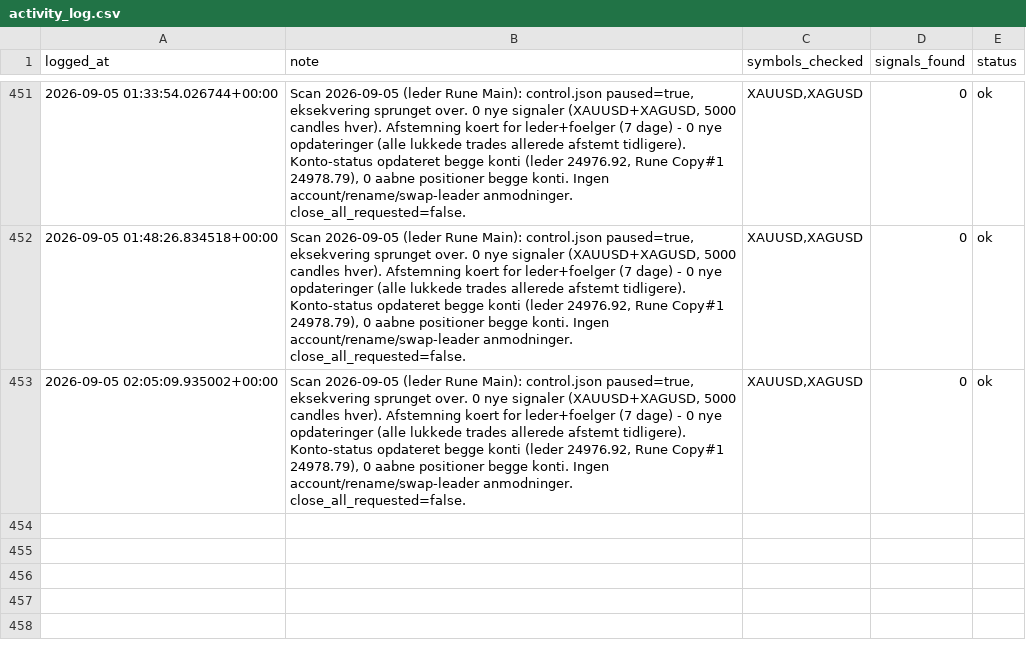
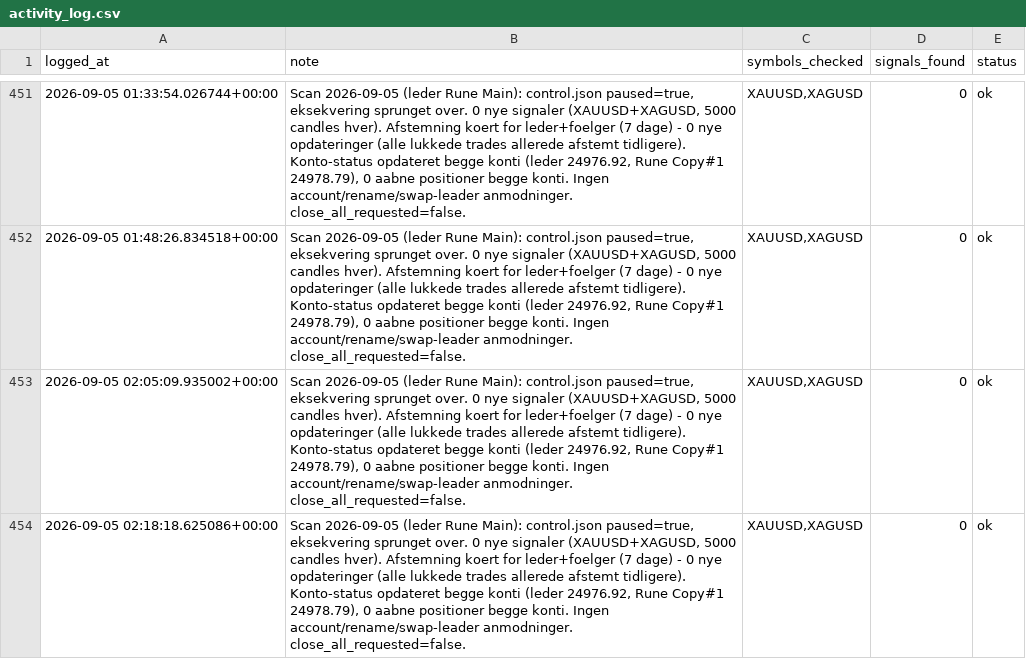
Before and after one commit to Runetherune/trading-dashboard, a CSV file: activity_log.csv, drawn as a sheet; only a part is shown, gaps mark what is left out; the diff names each change by its address in the sheet, - before the commit and + after, or states it on an @@ line.

Commit message:
Scan 2026-09-05 (leder Rune Main): control.json paused=true, eksekvering sprunget over. 0 nye signaler (XAUUSD+XAGUSD, 5000 candles hver). Afstemning koert for leder+foelger (7 dage) - 0 nye opdateringer (alle lukkede trades allerede afstemt tidligere). Konto-status opdateret begge konti (leder 24976.92, Rune Copy#1 24978.79), 0 aabne positioner begge konti. Ingen account/rename/swap-leader anmodninger. close_all_requested=false.

```diff
--- a/activity_log.csv
+++ b/activity_log.csv
+row 454: 2026-09-05 02:18:18.625086+00:00 | Scan 2026-09-05 (leder Rune Main): control.json paused=true, eksekvering sprunget over. 0 nye signaler (XAUUSD+XAGUSD, 5000 candles hver). Afstemning koert for leder+foelger (7 dage) - 0 nye opdateringer (alle lukkede trades allerede afstemt tidligere). Konto-status opdateret begge konti (leder 24976.92, Rune Copy#1 24978.79), 0 aabne positioner begge konti. Ingen account/rename/swap-leader anmodninger. close_all_requested=false. | XAUUSD,XAGUSD | 0 | ok
```
Also changed, not shown: account_status.csv, 1 other file.
